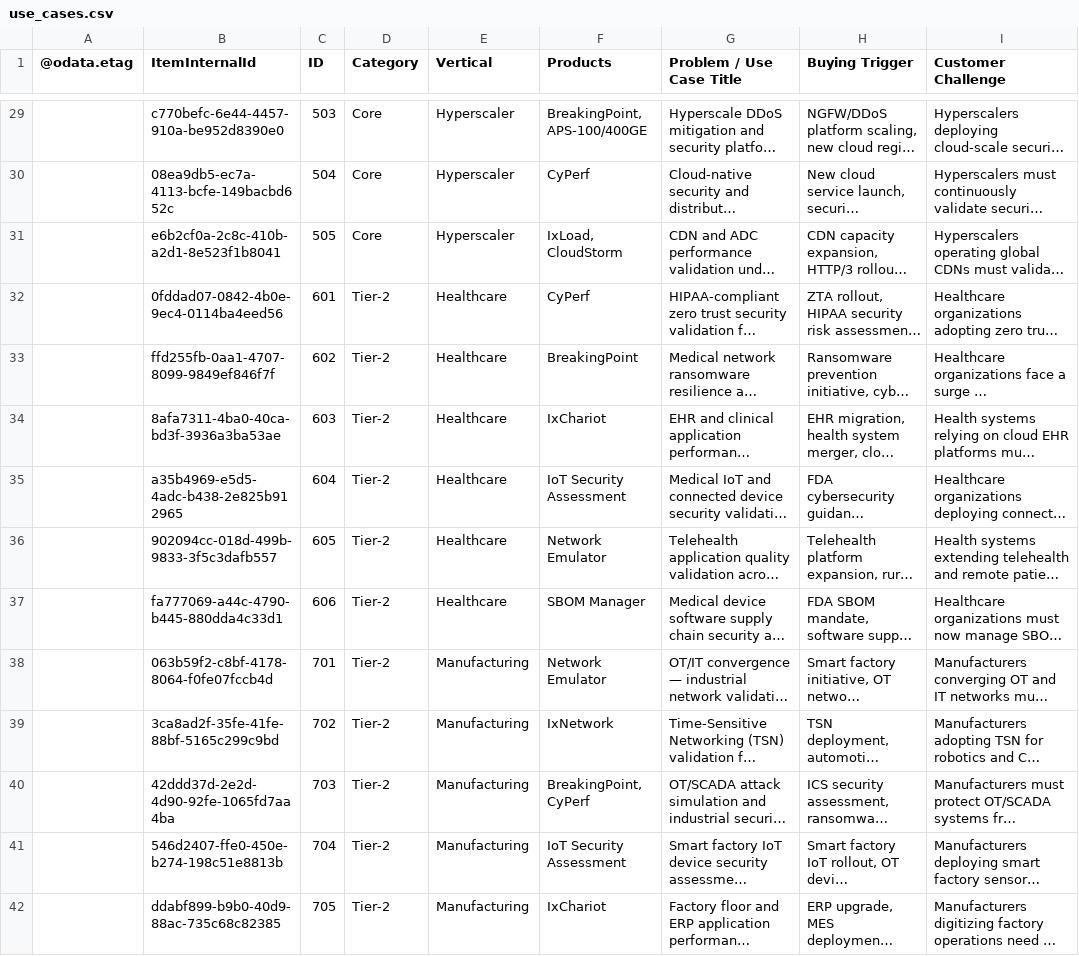
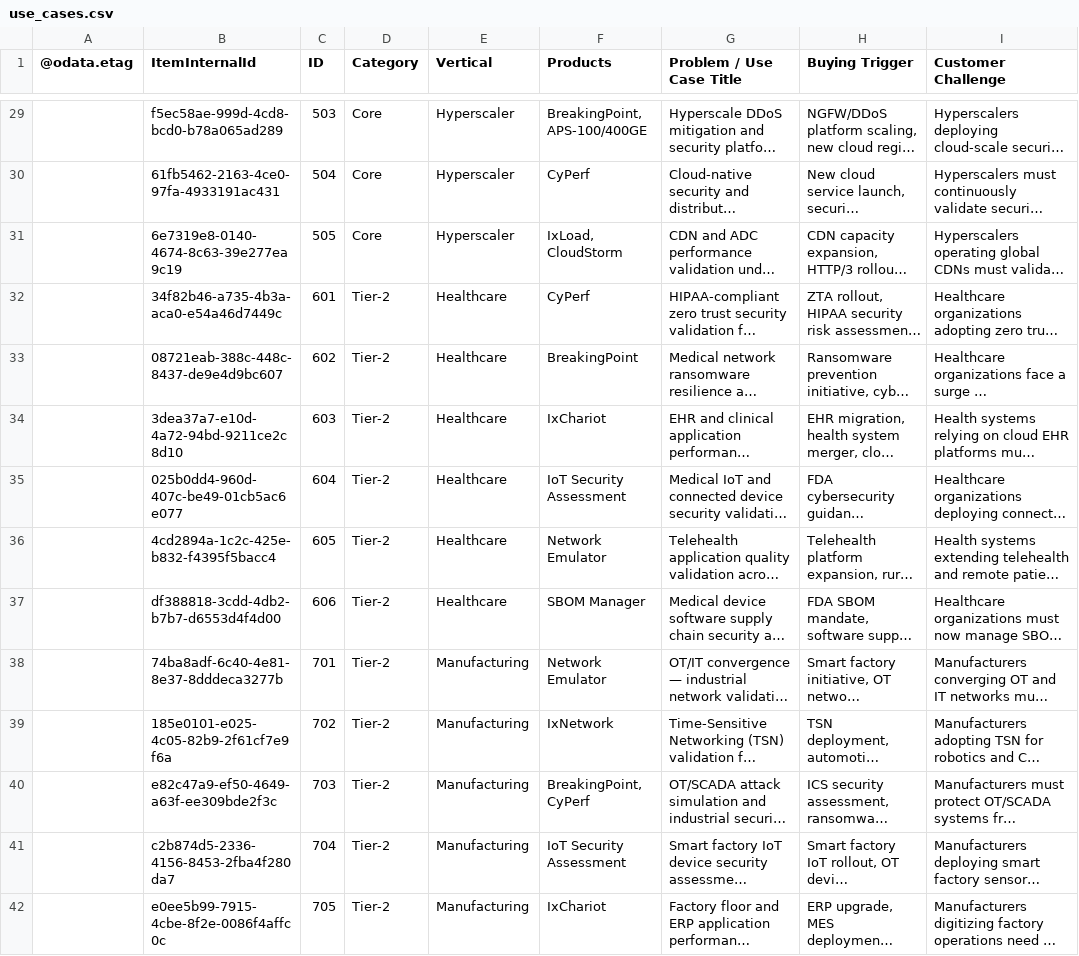
Before and after one commit to sksrinivasan27/keysight-nts-hub-pipeline, a CSV file: data/use_cases.csv, drawn as a sheet; only a part is shown, gaps mark what is left out; long unchanged cells end in …; the diff covers the shown part only; the diff names each change by its address in the sheet, - before the commit and + after, or states it on an @@ line.

```diff
--- a/data/use_cases.csv
+++ b/data/use_cases.csv
-B29 (ItemInternalId): c770befc-6e44-4457-910a-be952d8390e0
+B29 (ItemInternalId): f5ec58ae-999d-4cd8-bcd0-b78a065ad289
-B30 (ItemInternalId): 08ea9db5-ec7a-4113-bcfe-149bacbd652c
+B30 (ItemInternalId): 61fb5462-2163-4ce0-97fa-4933191ac431
-B31 (ItemInternalId): e6b2cf0a-2c8c-410b-a2d1-8e523f1b8041
+B31 (ItemInternalId): 6e7319e8-0140-4674-8c63-39e277ea9c19
-B32 (ItemInternalId): 0fddad07-0842-4b0e-9ec4-0114ba4eed56
+B32 (ItemInternalId): 34f82b46-a735-4b3a-aca0-e54a46d7449c
-B33 (ItemInternalId): ffd255fb-0aa1-4707-8099-9849ef846f7f
+B33 (ItemInternalId): 08721eab-388c-448c-8437-de9e4d9bc607
-B34 (ItemInternalId): 8afa7311-4ba0-40ca-bd3f-3936a3ba53ae
+B34 (ItemInternalId): 3dea37a7-e10d-4a72-94bd-9211ce2c8d10
-B35 (ItemInternalId): a35b4969-e5d5-4adc-b438-2e825b912965
+B35 (ItemInternalId): 025b0dd4-960d-407c-be49-01cb5ac6e077
-B36 (ItemInternalId): 902094cc-018d-499b-9833-3f5c3dafb557
+B36 (ItemInternalId): 4cd2894a-1c2c-425e-b832-f4395f5bacc4
-B37 (ItemInternalId): fa777069-a44c-4790-b445-880dda4c33d1
+B37 (ItemInternalId): df388818-3cdd-4db2-b7b7-d6553d4f4d00
-B38 (ItemInternalId): 063b59f2-c8bf-4178-8064-f0fe07fccb4d
+B38 (ItemInternalId): 74ba8adf-6c40-4e81-8e37-8dddeca3277b
-B39 (ItemInternalId): 3ca8ad2f-35fe-41fe-88bf-5165c299c9bd
+B39 (ItemInternalId): 185e0101-e025-4c05-82b9-2f61cf7e9f6a
-B40 (ItemInternalId): 42ddd37d-2e2d-4d90-92fe-1065fd7aa4ba
+B40 (ItemInternalId): e82c47a9-ef50-4649-a63f-ee309bde2f3c
-B41 (ItemInternalId): 546d2407-ffe0-450e-b274-198c51e8813b
+B41 (ItemInternalId): c2b874d5-2336-4156-8453-2fba4f280da7
-B42 (ItemInternalId): ddabf899-b9b0-40d9-88ac-735c68c82385
+B42 (ItemInternalId): e0ee5b99-7915-4cbe-8f2e-0086f4affc0c
```
Also changed, not shown: 51 edited cells elsewhere in this file.
